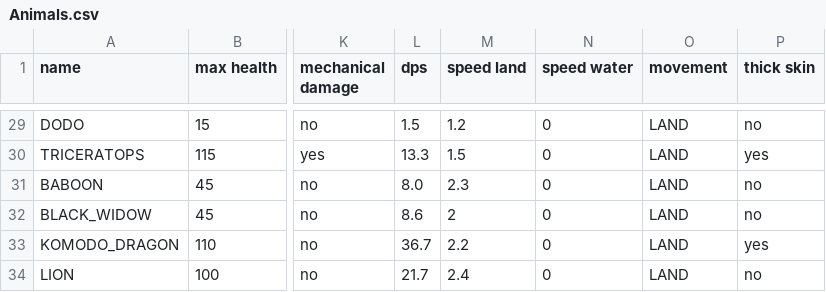
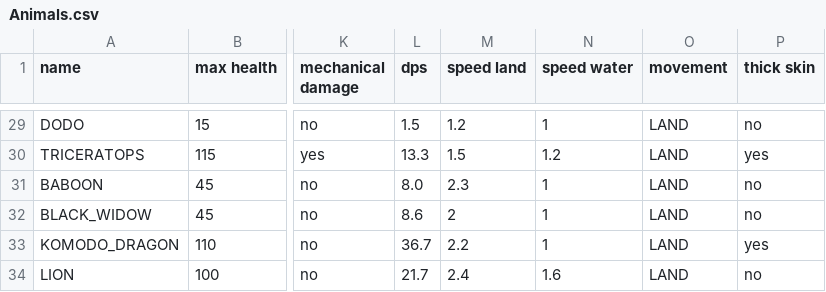
Before and after one commit to TomasKalva/SanguineGenesis, a CSV file: wpfTest/GameLogic/Data/Entities/Animals.csv, drawn as a sheet; only a part is shown, gaps mark what is left out; the diff covers the shown part only; the diff names each change by its address in the sheet, - before the commit and + after, or states it on an @@ line.

```diff
--- a/wpfTest/GameLogic/Data/Entities/Animals.csv
+++ b/wpfTest/GameLogic/Data/Entities/Animals.csv
-N29 (speed water): 0
+N29 (speed water): 1
-N30 (speed water): 0
+N30 (speed water): 1.2
-N31:N33 (speed water): 0
+N31:N33 (speed water): 1
-N34 (speed water): 0
+N34 (speed water): 1.6
```
Also changed, not shown: 16 edited cells elsewhere in this file, 15 other files.
